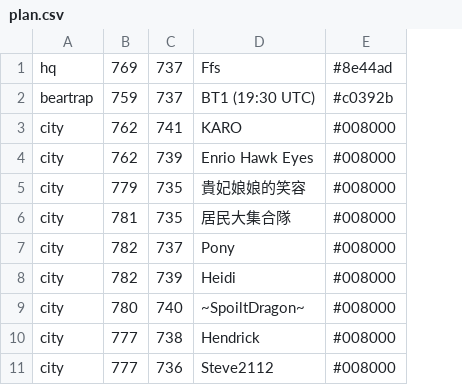
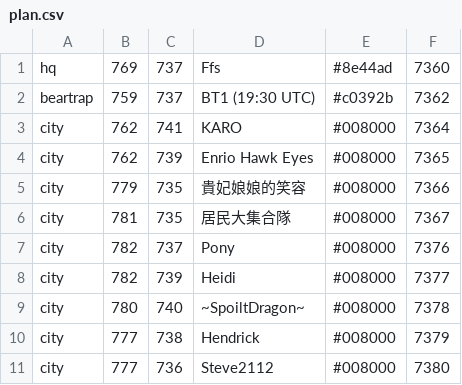
Before and after one commit to aenariel/FfsLiveMap, a CSV file: plan.csv, drawn as a sheet; only a part is shown; the diff names each change by its address in the sheet, - before the commit and + after, or states it on an @@ line.

```diff
--- a/plan.csv
+++ b/plan.csv
+column F, rows 1-11: 7360 | 7362 | 7364 | 7365 | 7366 | 7367 | 7376 | 7377 | 7378 | 7379 | 7380
```
Also changed, not shown: live.csv, 1 other file.
